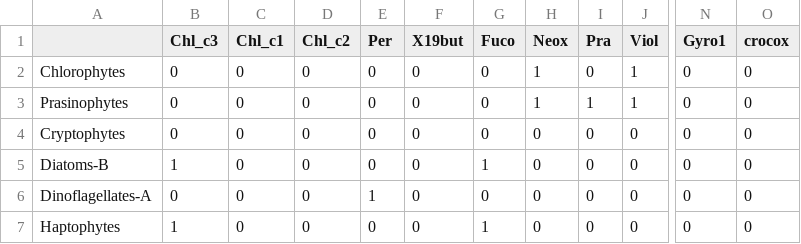
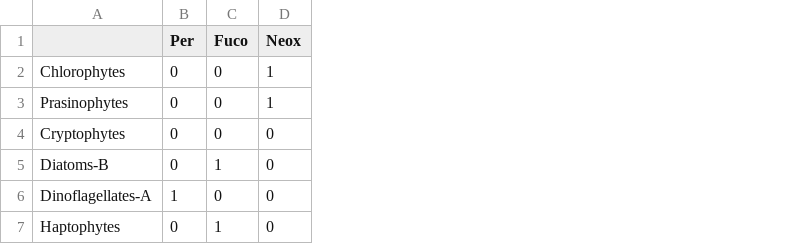
Before and after one commit to phytoclass/phytoclass, a CSV file: vignettes/TEMPO-example-F-matrix.csv, drawn as a sheet; only a part is shown, gaps mark what is left out; the diff names each change by its address in the sheet, - before the commit and + after, or states it on an @@ line.

Commit message:
try fixing TEMPO example

```diff
--- a/vignettes/TEMPO-example-F-matrix.csv
+++ b/vignettes/TEMPO-example-F-matrix.csv
-column B (Chl_c3), rows 2-7: 0 | 0 | 0 | 1 | 0 | 1
-column C (Chl_c1), rows 2-7: all 0
-column D (Chl_c2), rows 2-7: all 0
-column F (X19but), rows 2-7: all 0
-column I (Pra), rows 2-7: 0 | 1 | 0 | 0 | 0 | 0
-column J (Viol), rows 2-7: 1 | 1 | 0 | 0 | 0 | 0
-column N (Gyro1), rows 2-7: all 0
-column O (crocox), rows 2-7: all 0
```
Also changed, not shown: 2 other files.
